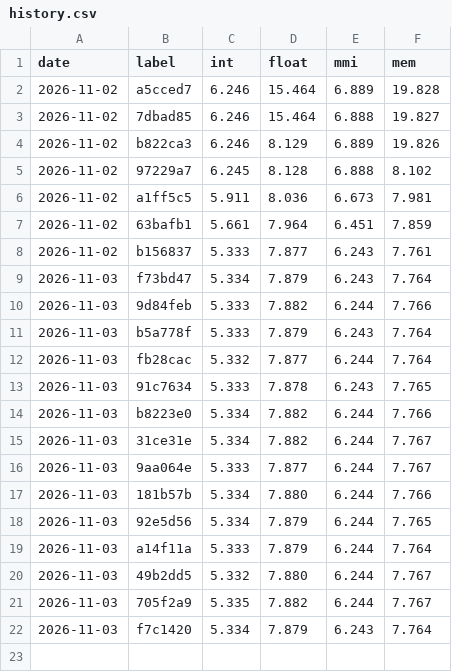
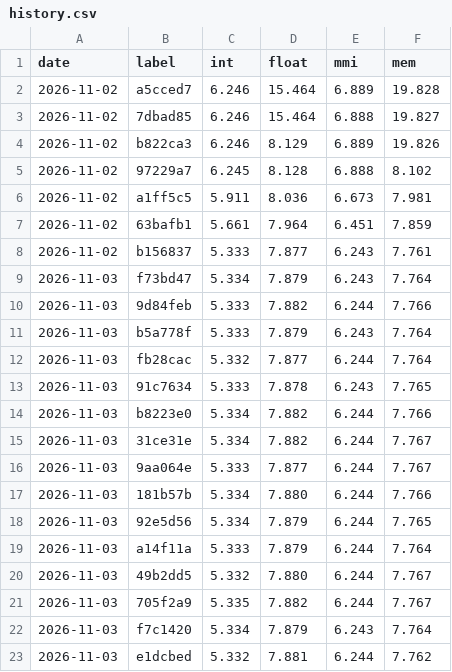
Before and after one commit to rabbithuntyt-ai/Ps-vita-ps2-emu, a CSV file: docs/perf/history.csv, drawn as a sheet.

```diff
--- a/docs/perf/history.csv
+++ b/docs/perf/history.csv
@@ -22 +22,2 @@ date,label,int,float,mmi,mem
 2026-11-03,f7c1420,5.334,7.879,6.243,7.764
+2026-11-03,e1dcbed,5.332,7.881,6.244,7.762
```
Also changed, not shown: 1 other file.
